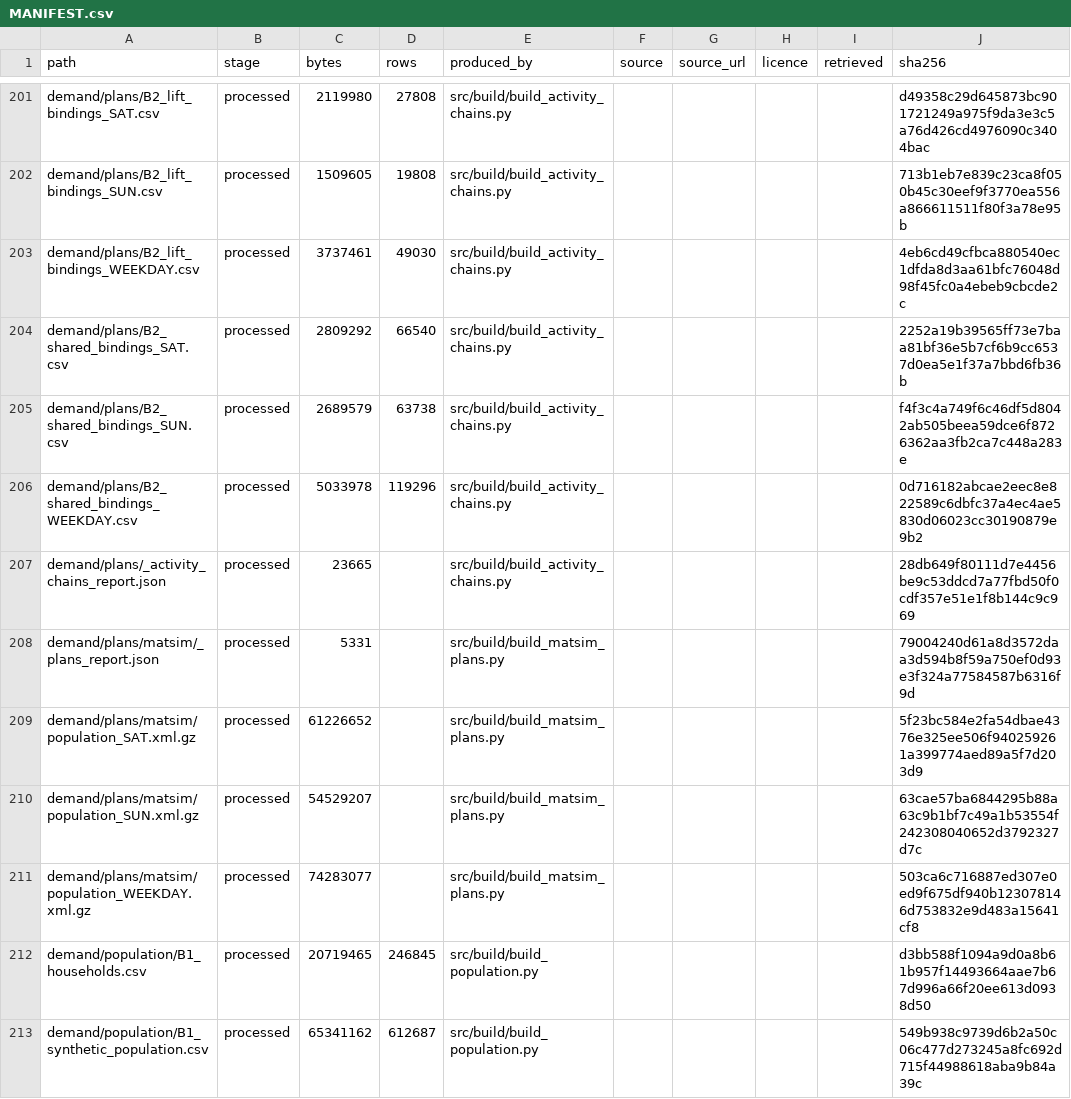
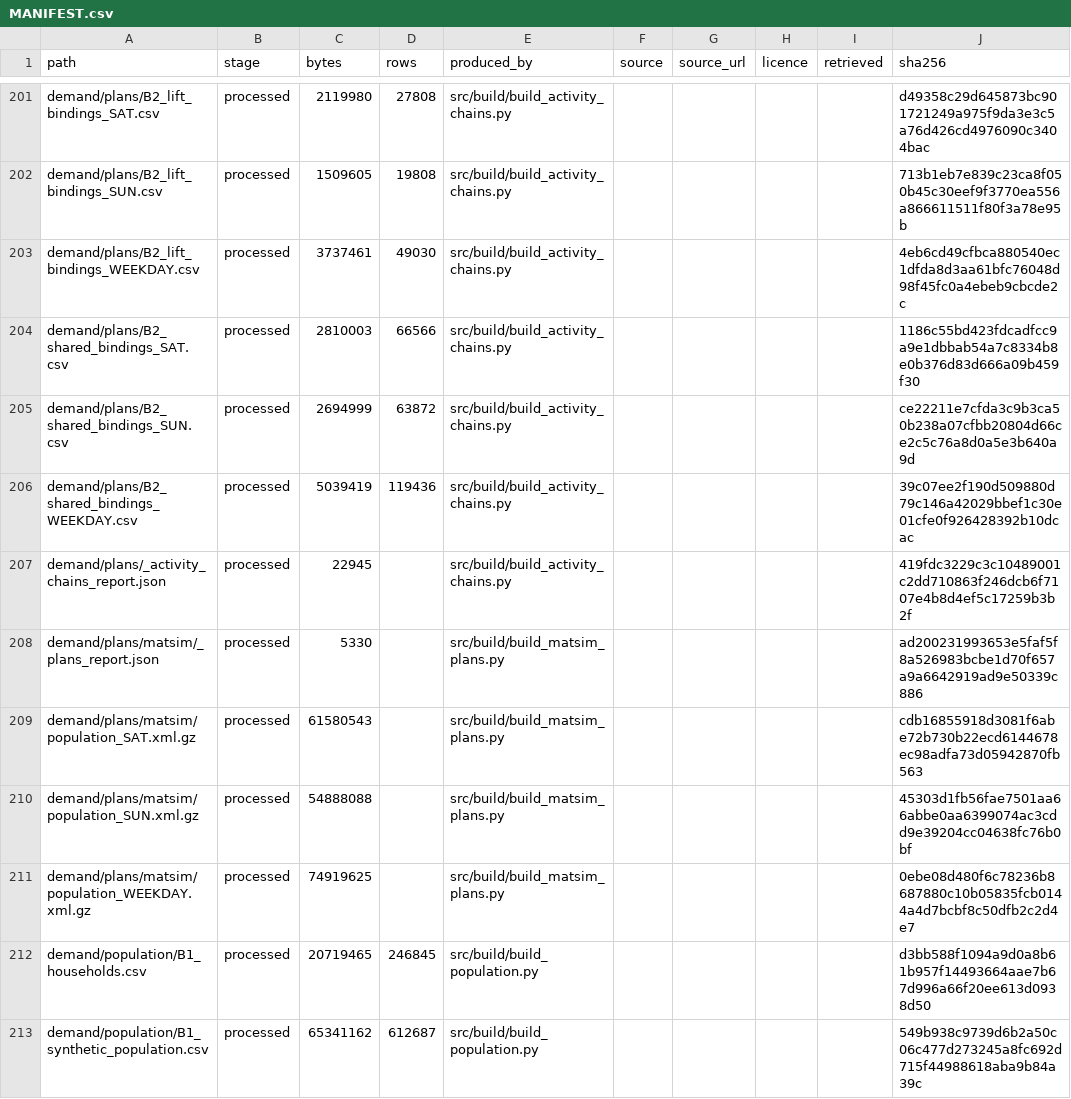
Before and after one commit to praneetdhoolia/city-digital-twin, a CSV file: cities/newcastle/data/MANIFEST.csv, drawn as a sheet; only a part is shown, gaps mark what is left out.

```diff
--- a/cities/newcastle/data/MANIFEST.csv
+++ b/cities/newcastle/data/MANIFEST.csv
@@ -203,10 +203,10 @@ demand/plans/B2_lift_bindings_SUN.csv,processed,1509605,19808,src/build/build_ac
 demand/plans/B2_lift_bindings_WEEKDAY.csv,processed,3737461,49030,src/build/build_activity_chains.py,,,,,4eb6cd49cfbca880540ec1dfda8d3aa61bfc76048d98f45fc0a4ebeb9cbcde2c
-demand/plans/B2_shared_bindings_SAT.csv,processed,2809292,66540,src/build/build_activity_chains.py,,,,,2252a19b39565ff73e7baa81bf36e5b7cf6b9cc6537d0ea5e1f37a7bbd6fb36b
-demand/plans/B2_shared_bindings_SUN.csv,processed,2689579,63738,src/build/build_activity_chains.py,,,,,f4f3c4a749f6c46df5d8042ab505beea59dce6f8726362aa3fb2ca7c448a283e
-demand/plans/B2_shared_bindings_WEEKDAY.csv,processed,5033978,119296,src/build/build_activity_chains.py,,,,,0d716182abcae2eec8e822589c6dbfc37a4ec4ae5830d06023cc30190879e9b2
-demand/plans/_activity_chains_report.json,processed,23665,,src/build/build_activity_chains.py,,,,,28db649f80111d7e4456be9c53ddcd7a77fbd50f0cdf357e51e1f8b144c9c969
-demand/plans/matsim/_plans_report.json,processed,5331,,src/build/build_matsim_plans.py,,,,,79004240d61a8d3572daa3d594b8f59a750ef0d93e3f324a77584587b6316f9d
-demand/plans/matsim/population_SAT.xml.gz,processed,61226652,,src/build/build_matsim_plans.py,,,,,5f23bc584e2fa54dbae4376e325ee506f940259261a399774aed89a5f7d203d9
-demand/plans/matsim/population_SUN.xml.gz,processed,54529207,,src/build/build_matsim_plans.py,,,,,63cae57ba6844295b88a63c9b1bf7c49a1b53554f242308040652d3792327d7c
-demand/plans/matsim/population_WEEKDAY.xml.gz,processed,74283077,,src/build/build_matsim_plans.py,,,,,503ca6c716887ed307e0ed9f675df940b123078146d753832e9d483a15641cf8
+demand/plans/B2_shared_bindings_SAT.csv,processed,2810003,66566,src/build/build_activity_chains.py,,,,,1186c55bd423fdcadfcc9a9e1dbbab54a7c8334b8e0b376d83d666a09b459f30
+demand/plans/B2_shared_bindings_SUN.csv,processed,2694999,63872,src/build/build_activity_chains.py,,,,,ce22211e7cfda3c9b3ca50b238a07cfbb20804d66ce2c5c76a8d0a5e3b640a9d
+demand/plans/B2_shared_bindings_WEEKDAY.csv,processed,5039419,119436,src/build/build_activity_chains.py,,,,,39c07ee2f190d509880d79c146a42029bbef1c30e01cfe0f926428392b10dcac
+demand/plans/_activity_chains_report.json,processed,22945,,src/build/build_activity_chains.py,,,,,419fdc3229c3c10489001c2dd710863f246dcb6f7107e4b8d4ef5c17259b3b2f
+demand/plans/matsim/_plans_report.json,processed,5330,,src/build/build_matsim_plans.py,,,,,ad200231993653e5faf5f8a526983bcbe1d70f657a9a6642919ad9e50339c886
+demand/plans/matsim/population_SAT.xml.gz,processed,61580543,,src/build/build_matsim_plans.py,,,,,cdb16855918d3081f6abe72b730b22ecd6144678ec98adfa73d05942870fb563
+demand/plans/matsim/population_SUN.xml.gz,processed,54888088,,src/build/build_matsim_plans.py,,,,,45303d1fb56fae7501aa66abbe0aa6399074ac3cdd9e39204cc04638fc76b0bf
+demand/plans/matsim/population_WEEKDAY.xml.gz,processed,74919625,,src/build/build_matsim_plans.py,,,,,0ebe08d480f6c78236b8687880c10b05835fcb0144a4d7bcbf8c50dfb2c2d4e7
 demand/population/B1_households.csv,processed,20719465,246845,src/build/build_population.py,,,,,d3bb588f1094a9d0a8b61b957f14493664aae7b67d996a66f20ee613d0938d50
```
Also changed, not shown: 3 other files.
